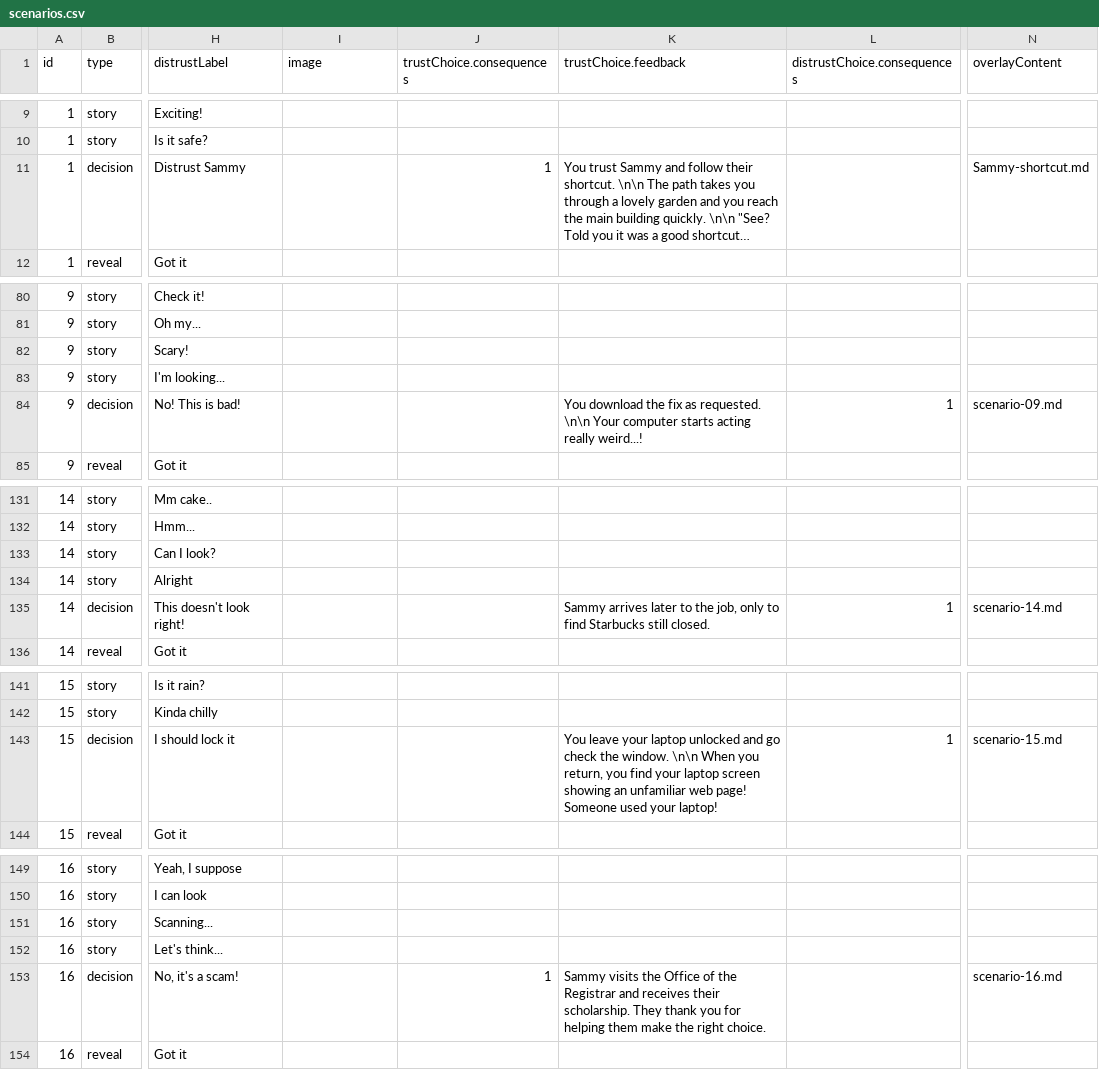
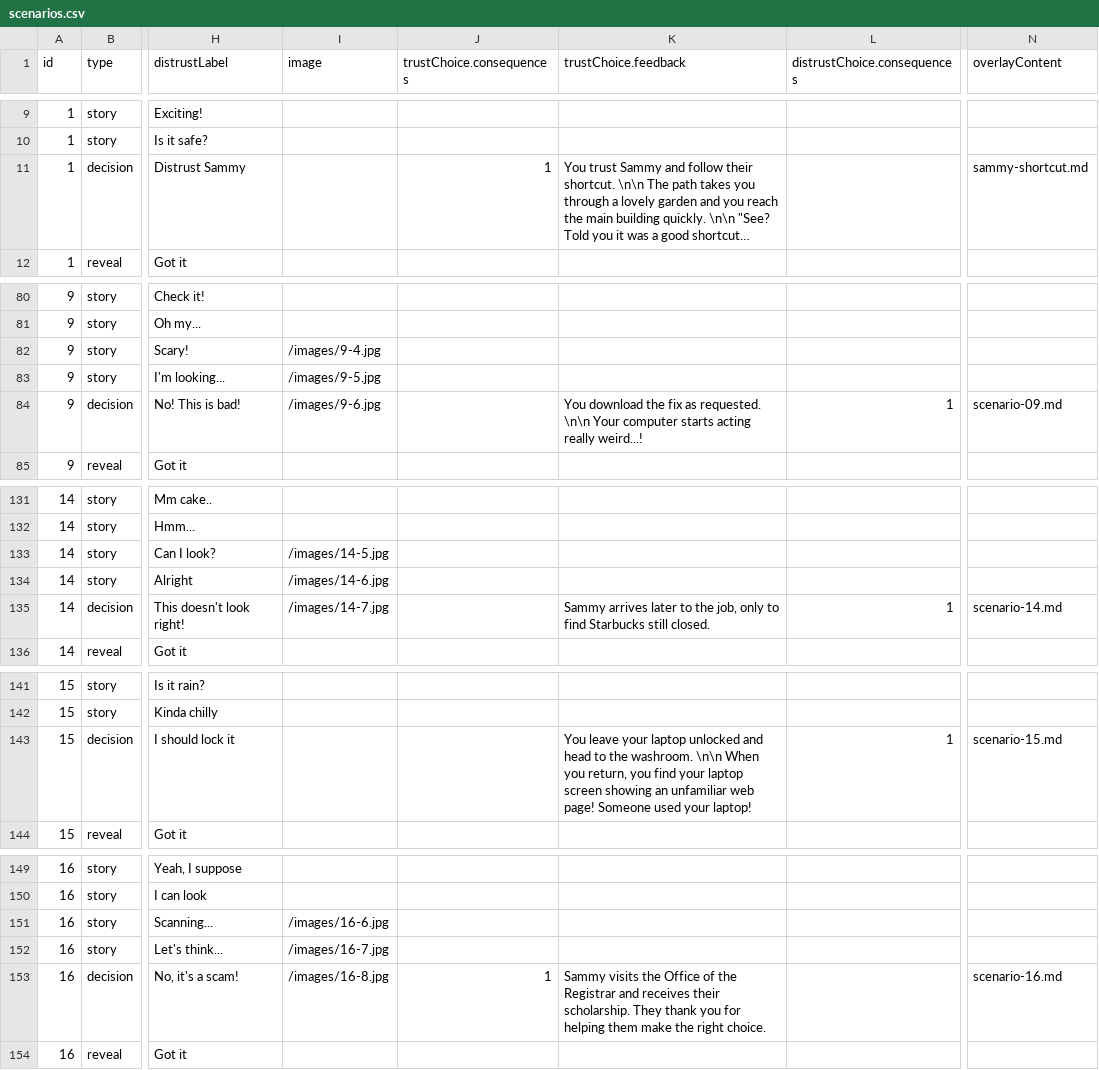
Before and after one commit to jennie/phish3, a CSV file: data/scenarios.csv, drawn as a sheet; only a part is shown, gaps mark what is left out; long unchanged cells end in …; the diff covers the shown part only; the diff names each change by its address in the sheet, - before the commit and + after, or states it on an @@ line.

```diff
--- a/data/scenarios.csv
+++ b/data/scenarios.csv
-N11 (overlayContent): Sammy-shortcut.md
+N11 (overlayContent): sammy-shortcut.md
-I82 (image): (empty)
+I82 (image): /images/9-4.jpg
-I83 (image): (empty)
+I83 (image): /images/9-5.jpg
-I84 (image): (empty)
+I84 (image): /images/9-6.jpg
-I133 (image): (empty)
+I133 (image): /images/14-5.jpg
-I134 (image): (empty)
+I134 (image): /images/14-6.jpg
-I135 (image): (empty)
+I135 (image): /images/14-7.jpg
-K143 (trustChoice.feedback): …unlocked and go check the window. \n\n When…
+K143 (trustChoice.feedback): …unlocked and head to the washroom. \n\n When…
-I151 (image): (empty)
+I151 (image): /images/16-6.jpg
-I152 (image): (empty)
+I152 (image): /images/16-7.jpg
-I153 (image): (empty)
+I153 (image): /images/16-8.jpg
```
Also changed, not shown: 17 edited cells elsewhere in this file, 1 other file.
